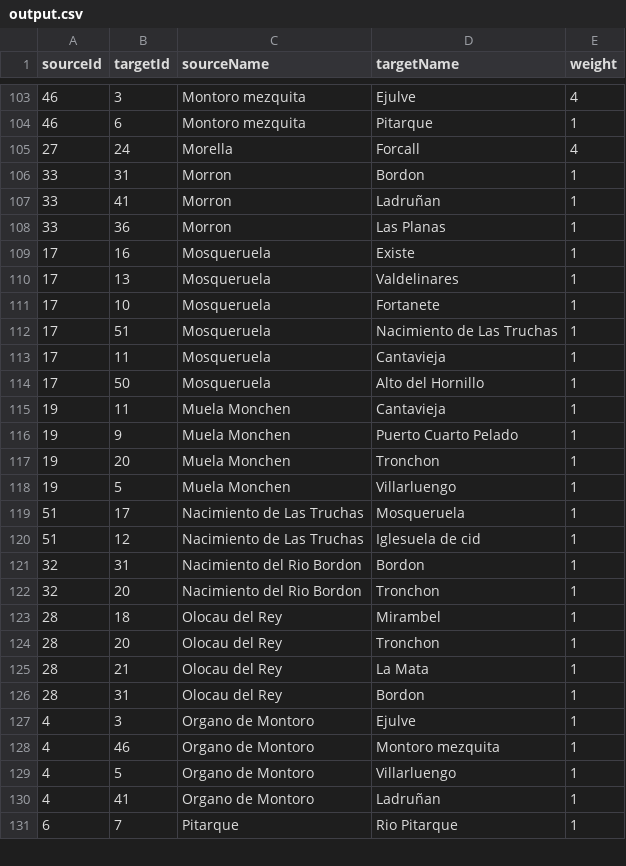
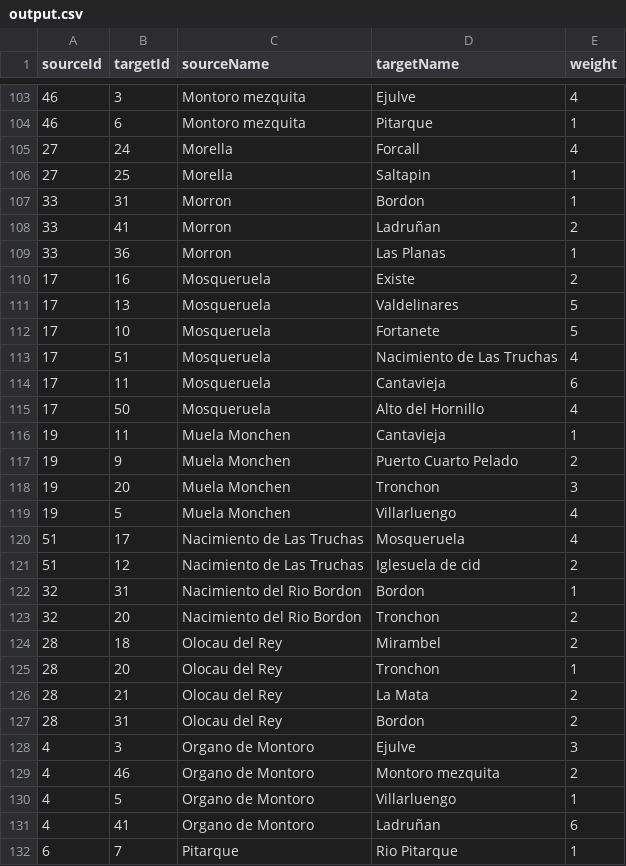
Before and after one commit to marcog83/ticket-to-raid-maestrazgo, a CSV file: output.csv, drawn as a sheet; only a part is shown, gaps mark what is left out; the diff covers the shown part only.

```diff
--- a/output.csv
+++ b/output.csv
@@ -105,27 +105,28 @@ sourceId,targetId,sourceName,targetName,weight
 27,24,Morella,Forcall,4
+27,25,Morella,Saltapin,1
 33,31,Morron,Bordon,1
-33,41,Morron,Ladruñan,1
+33,41,Morron,Ladruñan,2
 33,36,Morron,Las Planas,1
-17,16,Mosqueruela,Existe,1
-17,13,Mosqueruela,Valdelinares,1
-17,10,Mosqueruela,Fortanete,1
-17,51,Mosqueruela,Nacimiento de Las Truchas,1
-17,11,Mosqueruela,Cantavieja,1
-17,50,Mosqueruela,Alto del Hornillo,1
+17,16,Mosqueruela,Existe,2
+17,13,Mosqueruela,Valdelinares,5
+17,10,Mosqueruela,Fortanete,5
+17,51,Mosqueruela,Nacimiento de Las Truchas,4
+17,11,Mosqueruela,Cantavieja,6
+17,50,Mosqueruela,Alto del Hornillo,4
 19,11,Muela Monchen,Cantavieja,1
-19,9,Muela Monchen,Puerto Cuarto Pelado,1
-19,20,Muela Monchen,Tronchon,1
-19,5,Muela Monchen,Villarluengo,1
-51,17,Nacimiento de Las Truchas,Mosqueruela,1
-51,12,Nacimiento de Las Truchas,Iglesuela de cid,1
+19,9,Muela Monchen,Puerto Cuarto Pelado,2
+19,20,Muela Monchen,Tronchon,3
+19,5,Muela Monchen,Villarluengo,4
+51,17,Nacimiento de Las Truchas,Mosqueruela,4
+51,12,Nacimiento de Las Truchas,Iglesuela de cid,2
 32,31,Nacimiento del Rio Bordon,Bordon,1
-32,20,Nacimiento del Rio Bordon,Tronchon,1
-28,18,Olocau del Rey,Mirambel,1
+32,20,Nacimiento del Rio Bordon,Tronchon,2
+28,18,Olocau del Rey,Mirambel,2
 28,20,Olocau del Rey,Tronchon,1
-28,21,Olocau del Rey,La Mata,1
-28,31,Olocau del Rey,Bordon,1
-4,3,Organo de Montoro,Ejulve,1
-4,46,Organo de Montoro,Montoro mezquita,1
+28,21,Olocau del Rey,La Mata,2
+28,31,Olocau del Rey,Bordon,2
+4,3,Organo de Montoro,Ejulve,3
+4,46,Organo de Montoro,Montoro mezquita,2
 4,5,Organo de Montoro,Villarluengo,1
-4,41,Organo de Montoro,Ladruñan,1
+4,41,Organo de Montoro,Ladruñan,6
 6,7,Pitarque,Rio Pitarque,1
```
Also changed, not shown: 36 edited cells elsewhere in this file, src/data/aventureros-a-bordon-nodes.csv.
